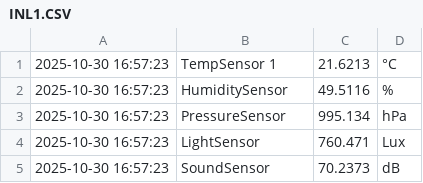
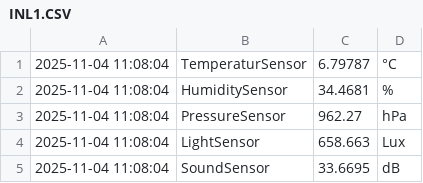
Before and after one commit to FAA-bit/OOP_Assignments, a CSV file: OOP_INL1/INL1.CSV, drawn as a sheet.

```diff
--- a/OOP_INL1/INL1.CSV
+++ b/OOP_INL1/INL1.CSV
@@ -1,5 +1,5 @@
-2025-10-30 16:57:23,TempSensor 1,21.6213,°C
-2025-10-30 16:57:23,HumiditySensor,49.5116,%
-2025-10-30 16:57:23,PressureSensor,995.134,hPa
-2025-10-30 16:57:23,LightSensor,760.471,Lux
-2025-10-30 16:57:23,SoundSensor,70.2373,dB
+2025-11-04 11:08:04,TemperaturSensor,6.79787,°C
+2025-11-04 11:08:04,HumiditySensor,34.4681,%
+2025-11-04 11:08:04,PressureSensor,962.27,hPa
+2025-11-04 11:08:04,LightSensor,658.663,Lux
+2025-11-04 11:08:04,SoundSensor,33.6695,dB
```
Also changed, not shown: 4 other files.
